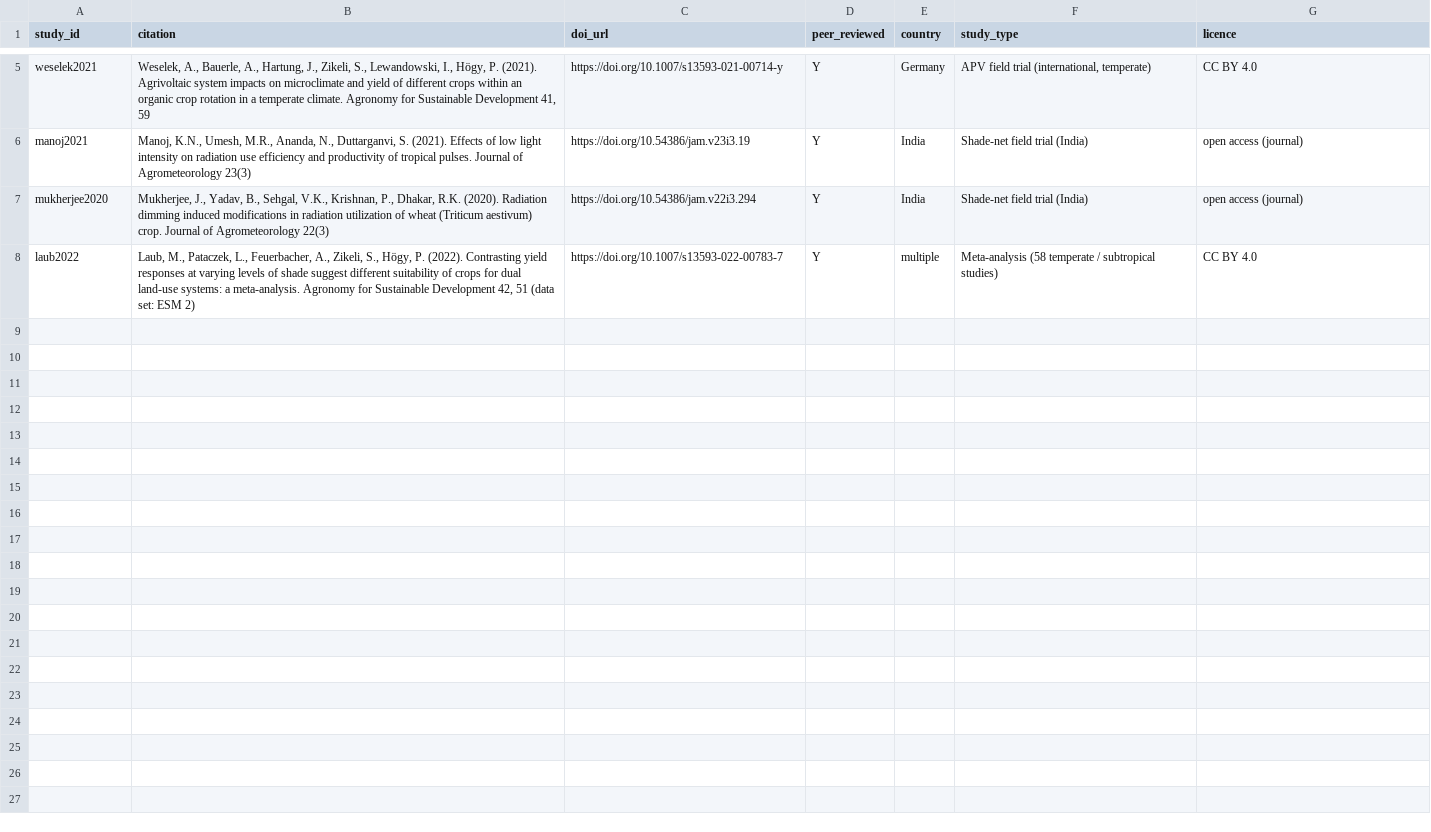
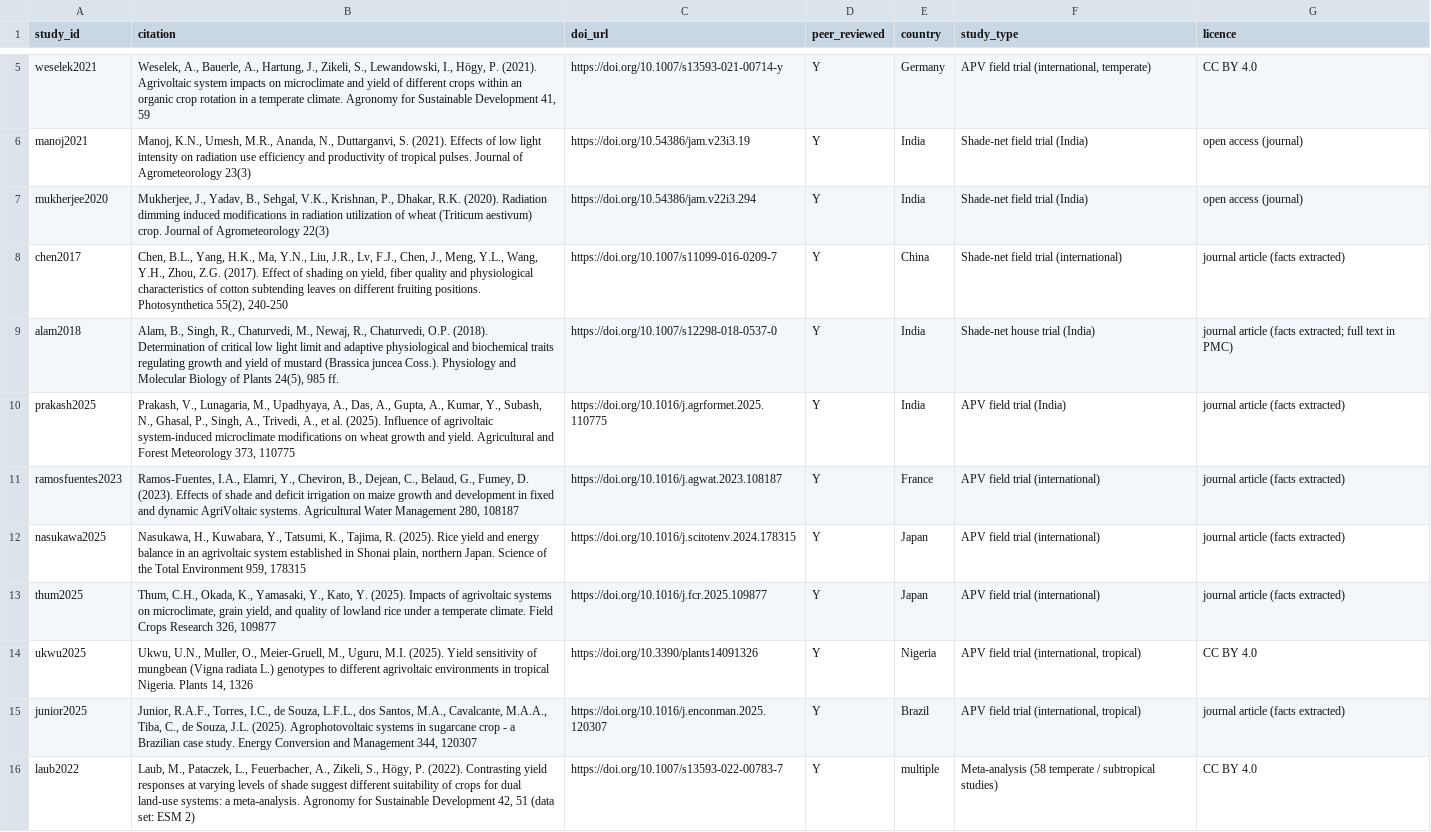
Before and after one commit to harshilsaini26/AgriPV-Designer-Tool, a CSV file: research/09_crop_shade_response/papers/bibliography.csv, drawn as a sheet; only a part is shown, gaps mark what is left out.

```diff
--- a/research/09_crop_shade_response/papers/bibliography.csv
+++ b/research/09_crop_shade_response/papers/bibliography.csv
@@ -7,2 +7,10 @@ manoj2021,"Manoj, K.N., Umesh, M.R., Ananda, N., Duttarganvi, S. (2021). Effects
 mukherjee2020,"Mukherjee, J., Yadav, B., Sehgal, V.K., Krishnan, P., Dhakar, R.K. (2020). Radiation dimming induced modifications in radiation utilization of wheat (Triticum aestivum) crop. Journal of Agrometeorology 22(3)",https://doi.org/10.54386/jam.v22i3.294,Y,India,Shade-net field trial (India),open access (journal)
+chen2017,"Chen, B.L., Yang, H.K., Ma, Y.N., Liu, J.R., Lv, F.J., Chen, J., Meng, Y.L., Wang, Y.H., Zhou, Z.G. (2017). Effect of shading on yield, fiber quality and physiological characteristics of cotton subtending leaves on different fruiting positions. Photosynthetica 55(2), 240-250",https://doi.org/10.1007/s11099-016-0209-7,Y,China,Shade-net field trial (international),journal article (facts extracted)
+alam2018,"Alam, B., Singh, R., Chaturvedi, M., Newaj, R., Chaturvedi, O.P. (2018). Determination of critical low light limit and adaptive physiological and biochemical traits regulating growth and yield of mustard (Brassica juncea Coss.). Physiology and Molecular Biology of Plants 24(5), 985 ff.",https://doi.org/10.1007/s12298-018-0537-0,Y,India,Shade-net house trial (India),journal article (facts extracted; full text in PMC)
+prakash2025,"Prakash, V., Lunagaria, M., Upadhyaya, A., Das, A., Gupta, A., Kumar, Y., Subash, N., Ghasal, P., Singh, A., Trivedi, A., et al. (2025). Influence of agrivoltaic system-induced microclimate modifications on wheat growth and yield. Agricultural and Forest Meteorology 373, 110775",https://doi.org/10.1016/j.agrformet.2025.110775,Y,India,APV field trial (India),journal article (facts extracted)
+ramosfuentes2023,"Ramos-Fuentes, I.A., Elamri, Y., Cheviron, B., Dejean, C., Belaud, G., Fumey, D. (2023). Effects of shade and deficit irrigation on maize growth and development in fixed and dynamic AgriVoltaic systems. Agricultural Water Management 280, 108187",https://doi.org/10.1016/j.agwat.2023.108187,Y,France,APV field trial (international),journal article (facts extracted)
+nasukawa2025,"Nasukawa, H., Kuwabara, Y., Tatsumi, K., Tajima, R. (2025). Rice yield and energy balance in an agrivoltaic system established in Shonai plain, northern Japan. Science of the Total Environment 959, 178315",https://doi.org/10.1016/j.scitotenv.2024.178315,Y,Japan,APV field trial (international),journal article (facts extracted)
+thum2025,"Thum, C.H., Okada, K., Yamasaki, Y., Kato, Y. (2025). Impacts of agrivoltaic systems on microclimate, grain yield, and quality of lowland rice under a temperate climate. Field Crops Research 326, 109877",https://doi.org/10.1016/j.fcr.2025.109877,Y,Japan,APV field trial (international),journal article (facts extracted)
+ukwu2025,"Ukwu, U.N., Muller, O., Meier-Gruell, M., Uguru, M.I. (2025). Yield sensitivity of mungbean (Vigna radiata L.) genotypes to different agrivoltaic environments in tropical Nigeria. Plants 14, 1326",https://doi.org/10.3390/plants14091326,Y,Nigeria,"APV field trial (international, tropical)",CC BY 4.0
+junior2025,"Junior, R.A.F., Torres, I.C., de Souza, L.F.L., dos Santos, M.A., Cavalcante, M.A.A., Tiba, C., de Souza, J.L. (2025). Agrophotovoltaic systems in sugarcane crop - a Brazilian case study. Energy Conversion and Management 344, 120307",https://doi.org/10.1016/j.enconman.2025.120307,Y,Brazil,"APV field trial (international, tropical)",journal article (facts extracted)
 laub2022,"Laub, M., Pataczek, L., Feuerbacher, A., Zikeli, S., Högy, P. (2022). Contrasting yield responses at varying levels of shade suggest different suitability of crops for dual land-use systems: a meta-analysis. Agronomy for Sustainable Development 42, 51 (data set: ESM 2)",https://doi.org/10.1007/s13593-022-00783-7,Y,multiple,Meta-analysis (58 temperate / subtropical studies),CC BY 4.0
```
Also changed, not shown: research/09_crop_shade_response/parameters/crop_parameters_draft.csv, 5 other files.
